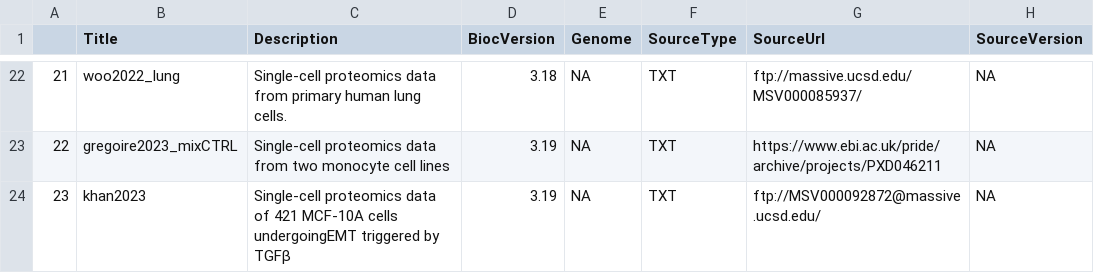
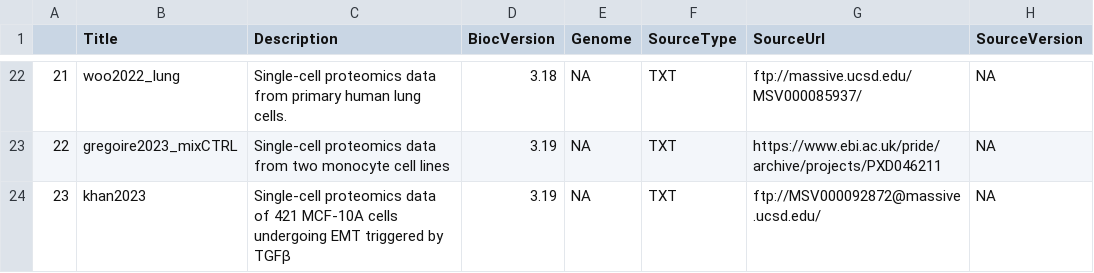
Before and after one commit to UCLouvain-CBIO/scpdata, a CSV file: inst/extdata/metadata.csv, drawn as a sheet; only a part is shown, gaps mark what is left out; the diff names each change by its address in the sheet, - before the commit and + after, or states it on an @@ line.

Commit message:
make-metadata.R re-ran after the reviews and metadata.csv auto. updated.

```diff
--- a/inst/extdata/metadata.csv
+++ b/inst/extdata/metadata.csv
-C24 (Description): …MCF-10A cells undergoingEMT triggered by…
+C24 (Description): …MCF-10A cells undergoing EMT triggered by…
```
